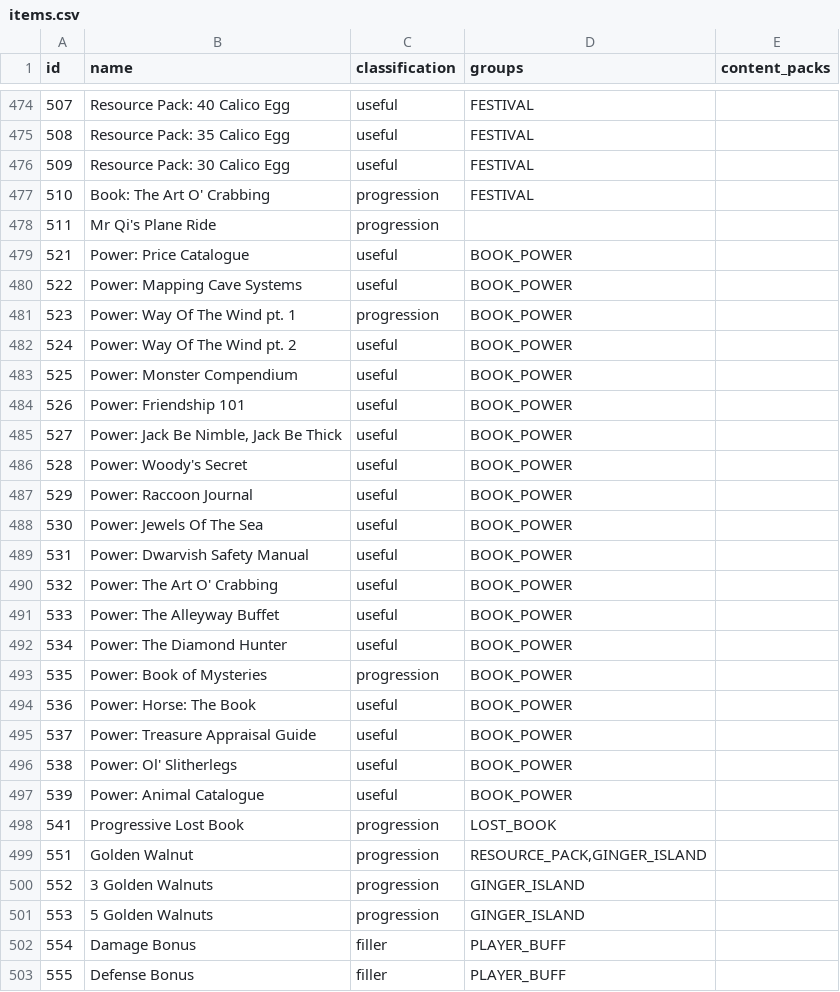
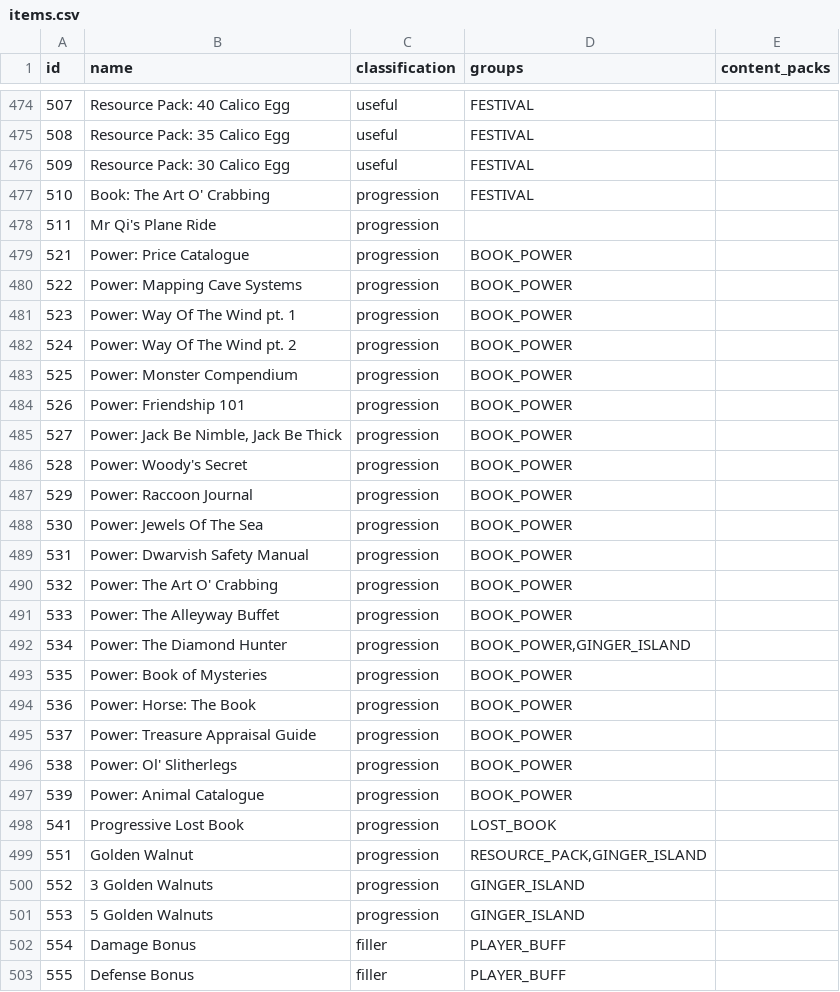
Before and after one commit to itepastra/Archipelago, a CSV file: worlds/stardew_valley/data/items.csv, drawn as a sheet; only a part is shown, gaps mark what is left out.

```diff
--- a/worlds/stardew_valley/data/items.csv
+++ b/worlds/stardew_valley/data/items.csv
@@ -478,21 +478,21 @@ id,name,classification,groups,content_packs
 511,Mr Qi's Plane Ride,progression,,
-521,Power: Price Catalogue,useful,"BOOK_POWER",
-522,Power: Mapping Cave Systems,useful,"BOOK_POWER",
+521,Power: Price Catalogue,progression,"BOOK_POWER",
+522,Power: Mapping Cave Systems,progression,"BOOK_POWER",
 523,Power: Way Of The Wind pt. 1,progression,"BOOK_POWER",
-524,Power: Way Of The Wind pt. 2,useful,"BOOK_POWER",
-525,Power: Monster Compendium,useful,"BOOK_POWER",
-526,Power: Friendship 101,useful,"BOOK_POWER",
-527,"Power: Jack Be Nimble, Jack Be Thick",useful,"BOOK_POWER",
-528,Power: Woody's Secret,useful,"BOOK_POWER",
-529,Power: Raccoon Journal,useful,"BOOK_POWER",
-530,Power: Jewels Of The Sea,useful,"BOOK_POWER",
-531,Power: Dwarvish Safety Manual,useful,"BOOK_POWER",
-532,Power: The Art O' Crabbing,useful,"BOOK_POWER",
-533,Power: The Alleyway Buffet,useful,"BOOK_POWER",
-534,Power: The Diamond Hunter,useful,"BOOK_POWER",
+524,Power: Way Of The Wind pt. 2,progression,"BOOK_POWER",
+525,Power: Monster Compendium,progression,"BOOK_POWER",
+526,Power: Friendship 101,progression,"BOOK_POWER",
+527,"Power: Jack Be Nimble, Jack Be Thick",progression,"BOOK_POWER",
+528,Power: Woody's Secret,progression,"BOOK_POWER",
+529,Power: Raccoon Journal,progression,"BOOK_POWER",
+530,Power: Jewels Of The Sea,progression,"BOOK_POWER",
+531,Power: Dwarvish Safety Manual,progression,"BOOK_POWER",
+532,Power: The Art O' Crabbing,progression,"BOOK_POWER",
+533,Power: The Alleyway Buffet,progression,"BOOK_POWER",
+534,Power: The Diamond Hunter,progression,"BOOK_POWER,GINGER_ISLAND",
 535,Power: Book of Mysteries,progression,"BOOK_POWER",
-536,Power: Horse: The Book,useful,"BOOK_POWER",
-537,Power: Treasure Appraisal Guide,useful,"BOOK_POWER",
-538,Power: Ol' Slitherlegs,useful,"BOOK_POWER",
-539,Power: Animal Catalogue,useful,"BOOK_POWER",
+536,Power: Horse: The Book,progression,"BOOK_POWER",
+537,Power: Treasure Appraisal Guide,progression,"BOOK_POWER",
+538,Power: Ol' Slitherlegs,progression,"BOOK_POWER",
+539,Power: Animal Catalogue,progression,"BOOK_POWER",
 541,Progressive Lost Book,progression,"LOST_BOOK",
```
Also changed, not shown: 10 other files.
